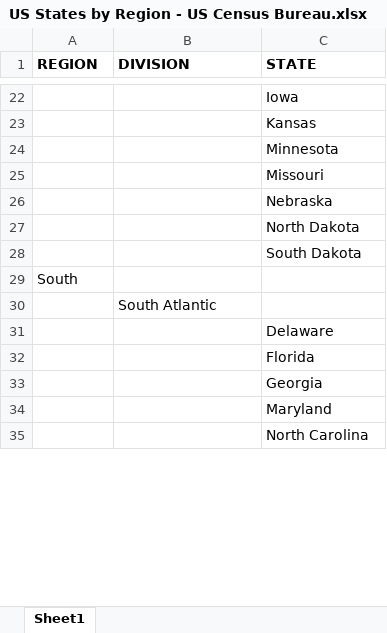
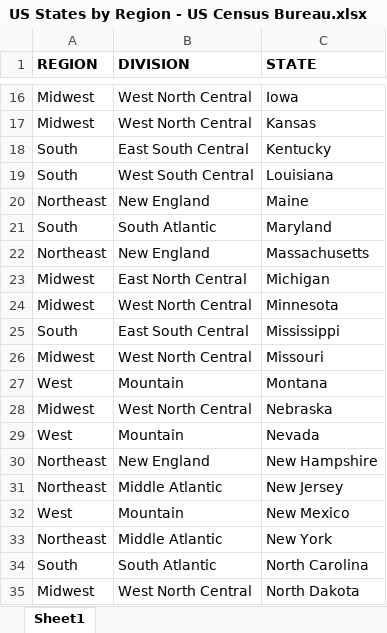
Before and after one commit to svraman1991/data-512-homework_2, an Excel workbook: Input Files/US States by Region - US Census Bureau.xlsx, sheet Sheet1, drawn as a sheet; only a part is shown, gaps mark what is left out; values as stored, in another font and other column widths than the file's, no borders; charts and pictures not drawn; removed rows and columns are numbered as before the commit, all else as after; the diff covers the shown part only; the diff names each change by its address in the sheet, - before the commit and + after, or states it on an @@ line.

```diff
--- a/Input Files/US States by Region - US Census Bureau.xlsx (sheet Sheet1)
+++ b/Input Files/US States by Region - US Census Bureau.xlsx (sheet Sheet1)
-A16:A17 (REGION): (empty)
+A16:A17 (REGION): Midwest
-B16:B17 (DIVISION): (empty)
+B16:B17 (DIVISION): West North Central
+row 18: South | East South Central | Kentucky
+row 19: South | West South Central | Louisiana
+row 20: Northeast | New England | Maine
+row 21: South | South Atlantic | Maryland
+row 22: Northeast | New England | Massachusetts
+row 23: Midwest | East North Central | Michigan
-A24 (REGION): (empty)
+A24 (REGION): Midwest
-B24 (DIVISION): (empty)
+B24 (DIVISION): West North Central
+row 25: South | East South Central | Mississippi
-A26 (REGION): (empty)
+A26 (REGION): Midwest
-B26 (DIVISION): (empty)
+B26 (DIVISION): West North Central
+row 27: West | Mountain | Montana
-A28 (REGION): (empty)
+A28 (REGION): Midwest
-B28 (DIVISION): (empty)
+B28 (DIVISION): West North Central
-row 27:  |  | North Dakota
-row 28:  |  | South Dakota
-row 29: South
-row 30:  | South Atlantic
-row 31:  |  | Delaware
-row 32:  |  | Florida
-row 33:  |  | Georgia
-row 34:  |  | Maryland
+row 29: West | Mountain | Nevada
+row 30: Northeast | New England | New Hampshire
+row 31: Northeast | Middle Atlantic | New Jersey
+row 32: West | Mountain | New Mexico
+row 33: Northeast | Middle Atlantic | New York
-A34 (REGION): (empty)
+A34 (REGION): South
-B34 (DIVISION): (empty)
+B34 (DIVISION): South Atlantic
+row 35: Midwest | West North Central | North Dakota
```
Also changed, not shown: 22 added rows, 41 removed rows and 16 edited cells elsewhere in this sheet, charts or pictures, Input Files/NST-EST2022-POP.xlsx, 9 other files.
